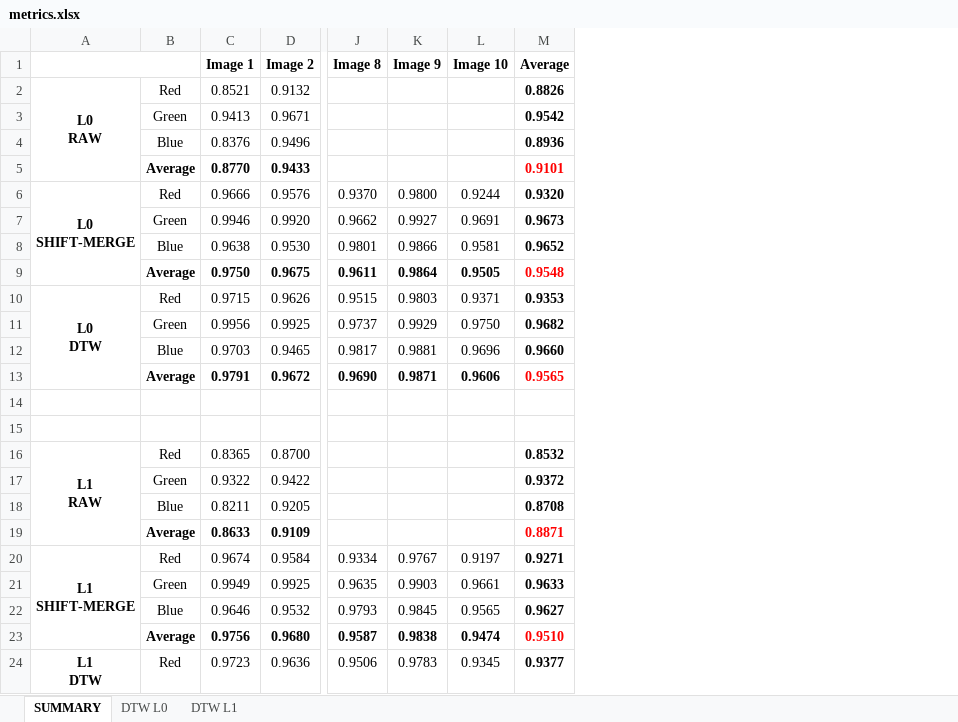
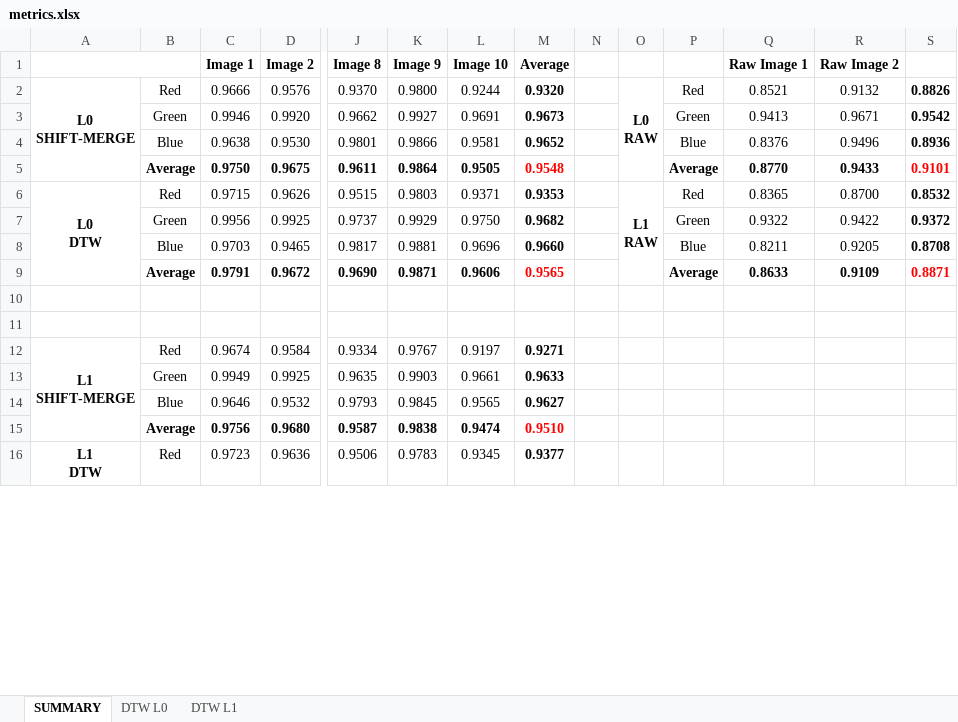
Before and after one commit to utkuufuk/dtw-band-registration, an Excel workbook: metrics/metrics.xlsx, sheet SUMMARY, drawn as a sheet; only a part is shown, gaps mark what is left out; values as stored, in another font and other column widths than the file's, no borders; removed rows and columns are numbered as before the commit, all else as after; rows hold the shown columns only; ↵ is a line break in a cell; the diff names each change by its address in the sheet, - before the commit and + after, or states it on an @@ line.

Commit message:
polish excel sheet

```diff
--- a/metrics/metrics.xlsx (sheet SUMMARY)
+++ b/metrics/metrics.xlsx (sheet SUMMARY)
+column N, empty
+column O, rows 2-6: L0 ↵ RAW |  |  |  | L1 ↵ RAW
+column P, rows 2-9: Red | Green | Blue | Average | Red | Green | Blue | Average
+column Q (Raw Image 1), rows 2-9: 0.8521 | 0.9413 | 0.8376 | 0.8770 | 0.8365 | 0.9322 | 0.8211 | 0.8633
+column R (Raw Image 2), rows 2-9: 0.9132 | 0.9671 | 0.9496 | 0.9433 | 0.8700 | 0.9422 | 0.9205 | 0.9109
+column S, rows 2-9: 0.8826 | 0.9542 | 0.8936 | 0.9101 | 0.8532 | 0.9372 | 0.8708 | 0.8871
-row 2: L0 ↵ RAW | Red | 0.8521 | 0.9132 |  |  |  | 0.8826
-row 3:  | Green | 0.9413 | 0.9671 |  |  |  | 0.9542
-row 4:  | Blue | 0.8376 | 0.9496 |  |  |  | 0.8936
-row 5:  | Average | 0.8770 | 0.9433 |  |  |  | 0.9101
-row 16: L1 ↵ RAW | Red | 0.8365 | 0.8700 |  |  |  | 0.8532
-row 17:  | Green | 0.9322 | 0.9422 |  |  |  | 0.9372
-row 18:  | Blue | 0.8211 | 0.9205 |  |  |  | 0.8708
-row 19:  | Average | 0.8633 | 0.9109 |  |  |  | 0.8871
```
Also changed, not shown: formulas that keep their value.
